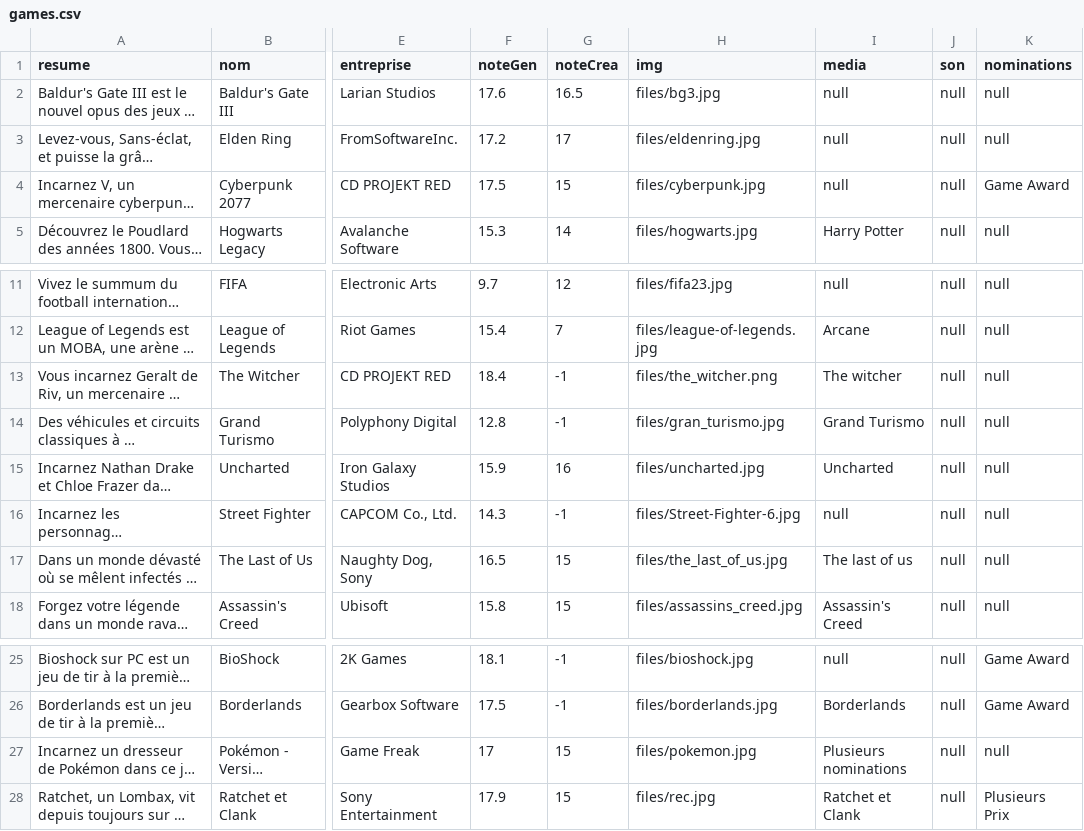
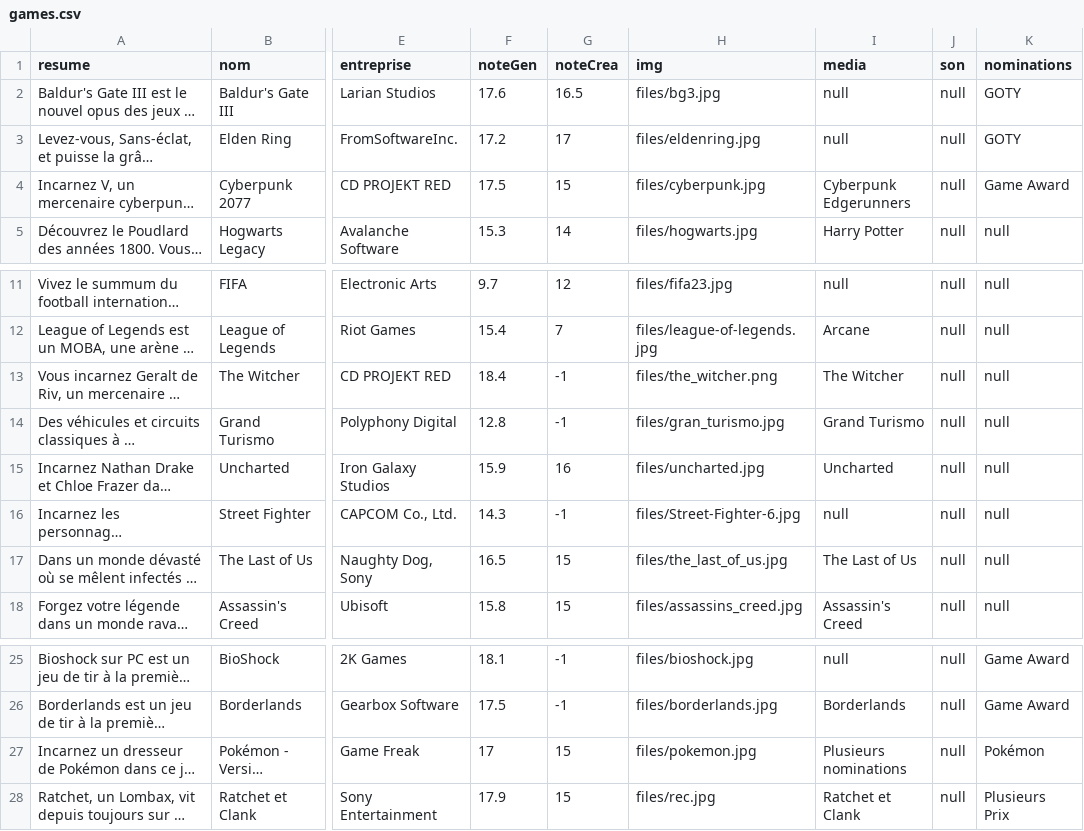
Before and after one commit to Kibanker/game-library, a CSV file: files/games.csv, drawn as a sheet; only a part is shown, gaps mark what is left out; long unchanged cells end in …; the diff names each change by its address in the sheet, - before the commit and + after, or states it on an @@ line.

```diff
--- a/files/games.csv
+++ b/files/games.csv
-K2:K3 (nominations): null
+K2:K3 (nominations): GOTY
-I4 (media): null
+I4 (media): Cyberpunk Edgerunners
-I13 (media): The witcher
+I13 (media): The Witcher
-I17 (media): The last of us
+I17 (media): The Last of Us
-K27 (nominations): null
+K27 (nominations): Pokémon
```
Also changed, not shown: 4 other files.
